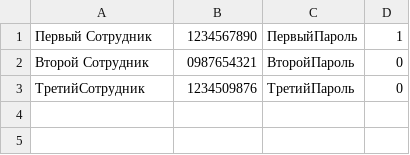
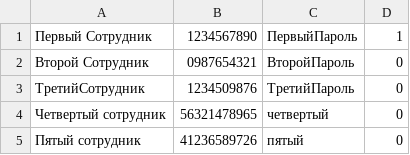
Before and after one commit to l3r8yJ/AdministratingSystem, a CSV file: employees.csv, drawn as a sheet.

Commit message:
Add types of employees on MenuAdd

```diff
--- a/employees.csv
+++ b/employees.csv
@@ -3 +3,3 @@
 ТретийСотрудник,1234509876,ТретийПароль,0
+Четвертый сотрудник,56321478965,четвертый,0
+Пятый сотрудник,41236589726,пятый,0
```
Also changed, not shown: 2 other files.
